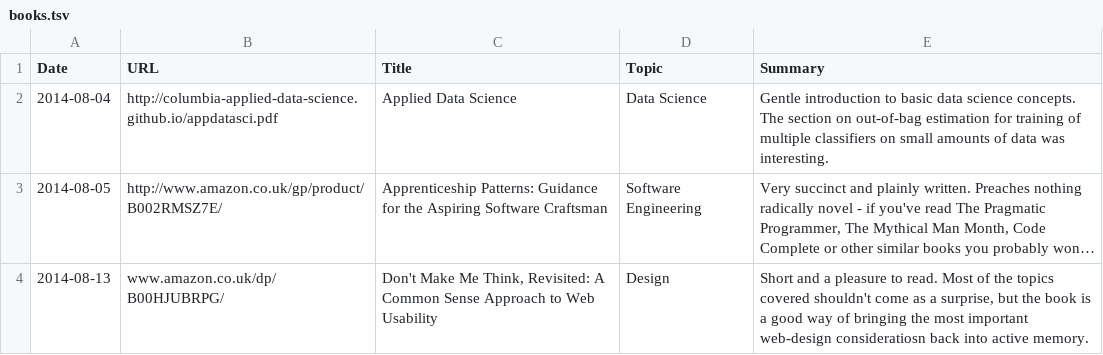
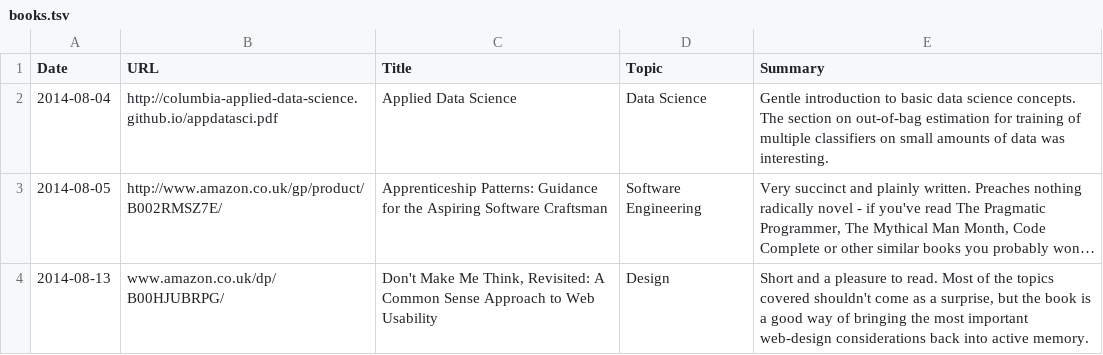
Before and after one commit to c-w/readings, a TSV file: data/books.tsv, drawn as a sheet; long unchanged cells end in …; the diff names each change by its address in the sheet, - before the commit and + after, or states it on an @@ line.

Commit message:
Fix typo

```diff
--- a/data/books.tsv
+++ b/data/books.tsv
-E4 (Summary): …important web-design consideratiosn back into…
+E4 (Summary): …important web-design considerations back into…
```
